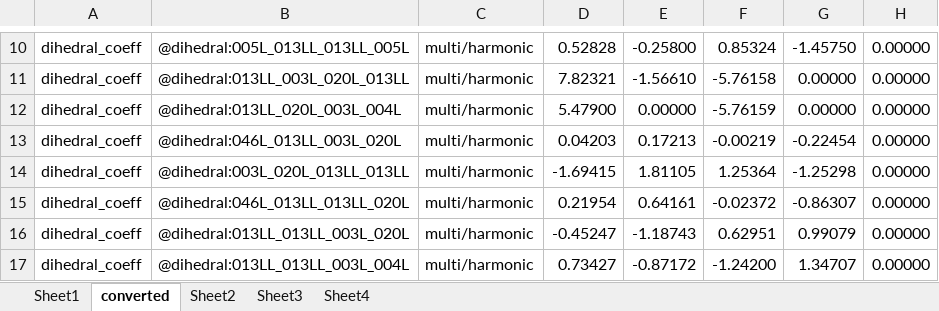
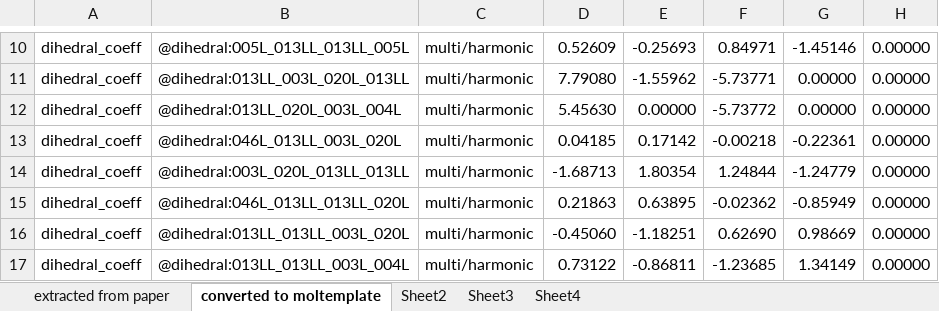
Before and after one commit to LL8848/lmpcodes, an Excel workbook: moltemplate_opls/temp/lopls_dihedral_conversion.xlsx, sheet converted to moltemplate, drawn as a sheet; only a part is shown, gaps mark what is left out; values as stored, in another font and other column widths than the file's, no borders; the diff covers the shown part only; the diff names each change by its address in the sheet, - before the commit and + after, or states it on an @@ line.

```diff
--- a/moltemplate_opls/temp/lopls_dihedral_conversion.xlsx (sheet converted to moltemplate)
+++ b/moltemplate_opls/temp/lopls_dihedral_conversion.xlsx (sheet converted to moltemplate)
-sheet tab: Sheet1
+sheet tab: extracted from paper
-sheet tab: converted
+sheet tab: converted to moltemplate
-D10: 0.52828
+D10: 0.52609
-E10: -0.25800
+E10: -0.25693
-F10: 0.85324
+F10: 0.84971
-G10: -1.45750
+G10: -1.45146
-D11: 7.82321
+D11: 7.79080
-E11: -1.56610
+E11: -1.55962
-F11: -5.76158
+F11: -5.73771
-D12: 5.47900
+D12: 5.45630
-F12: -5.76159
+F12: -5.73772
-D13: 0.04203
+D13: 0.04185
-E13: 0.17213
+E13: 0.17142
-F13: -0.00219
+F13: -0.00218
-G13: -0.22454
+G13: -0.22361
-D14: -1.69415
+D14: -1.68713
-E14: 1.81105
+E14: 1.80354
-F14: 1.25364
+F14: 1.24844
-G14: -1.25298
+G14: -1.24779
-D15: 0.21954
+D15: 0.21863
-E15: 0.64161
+E15: 0.63895
-F15: -0.02372
+F15: -0.02362
-G15: -0.86307
+G15: -0.85949
-D16: -0.45247
+D16: -0.45060
-E16: -1.18743
+E16: -1.18251
-F16: 0.62951
+F16: 0.62690
-G16: 0.99079
+G16: 0.98669
-D17: 0.73427
+D17: 0.73122
-E17: -0.87172
+E17: -0.86811
-F17: -1.24200
+F17: -1.23685
-G17: 1.34707
+G17: 1.34149
```
Also changed, not shown: 51 edited cells elsewhere in this sheet, sheet extracted from paper, formulas that keep their value, opls_vs_lopls.xlsx, 55 other files.
